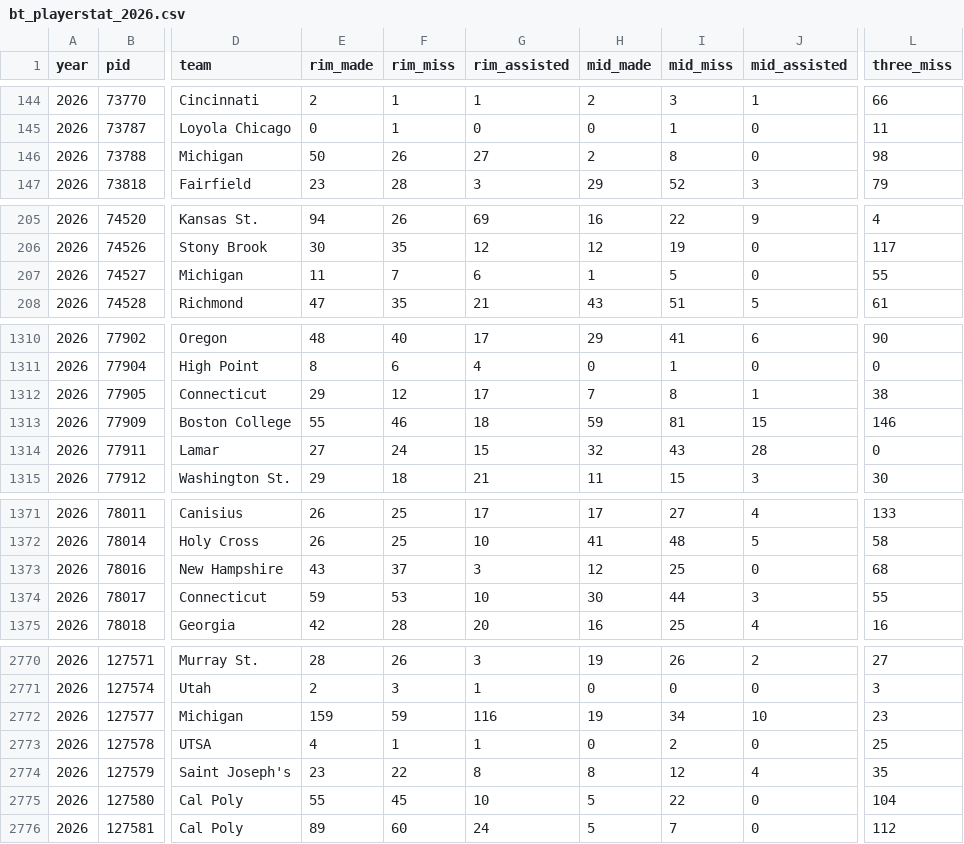
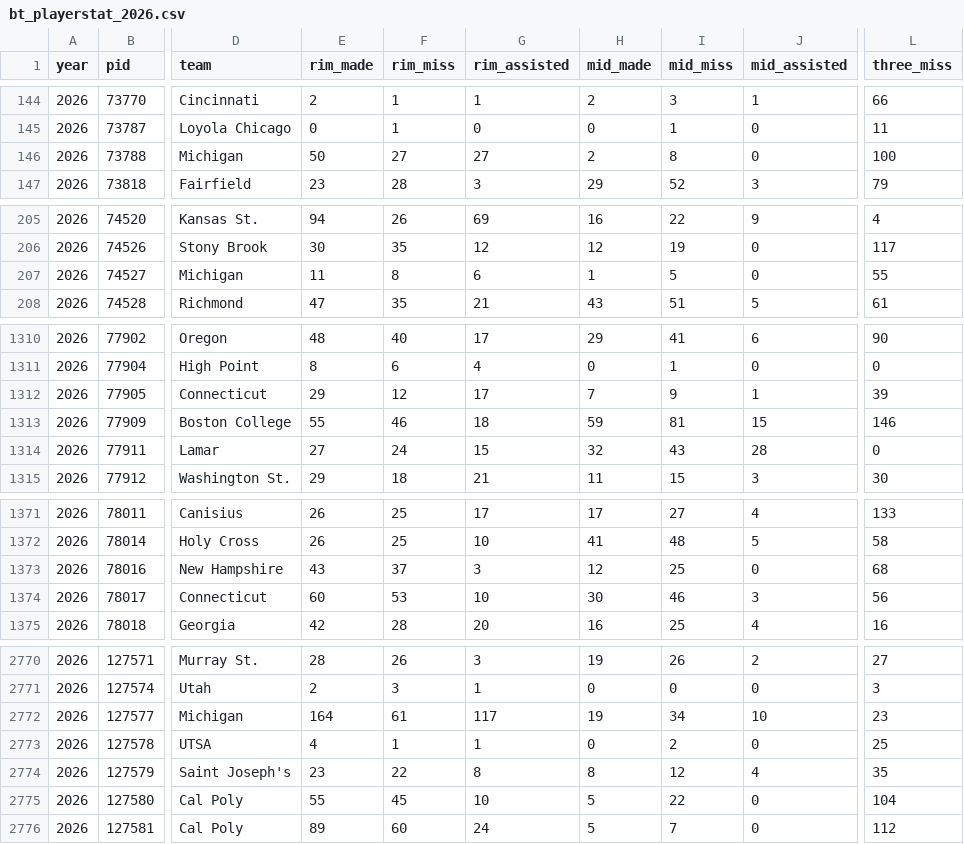
Before and after one commit to dbcjason/NCAACards, a CSV file: player_cards_pipeline/data/bt/bt_playerstat_2026.csv, drawn as a sheet; only a part is shown, gaps mark what is left out; the diff covers the shown part only; the diff names each change by its address in the sheet, - before the commit and + after, or states it on an @@ line.

```diff
--- a/player_cards_pipeline/data/bt/bt_playerstat_2026.csv
+++ b/player_cards_pipeline/data/bt/bt_playerstat_2026.csv
-F146 (rim_miss): 26
+F146 (rim_miss): 27
-L146 (three_miss): 98
+L146 (three_miss): 100
-F207 (rim_miss): 7
+F207 (rim_miss): 8
-I1312 (mid_miss): 8
+I1312 (mid_miss): 9
-L1312 (three_miss): 38
+L1312 (three_miss): 39
-E1374 (rim_made): 59
+E1374 (rim_made): 60
-I1374 (mid_miss): 44
+I1374 (mid_miss): 46
-L1374 (three_miss): 55
+L1374 (three_miss): 56
-E2772 (rim_made): 159
+E2772 (rim_made): 164
-F2772 (rim_miss): 59
+F2772 (rim_miss): 61
-G2772 (rim_assisted): 116
+G2772 (rim_assisted): 117
```
Also changed, not shown: 58 edited cells elsewhere in this file, player_cards_pipeline/data/bt/self_creation_by_year/self_creation_cache_2026.csv, 4 other files.
